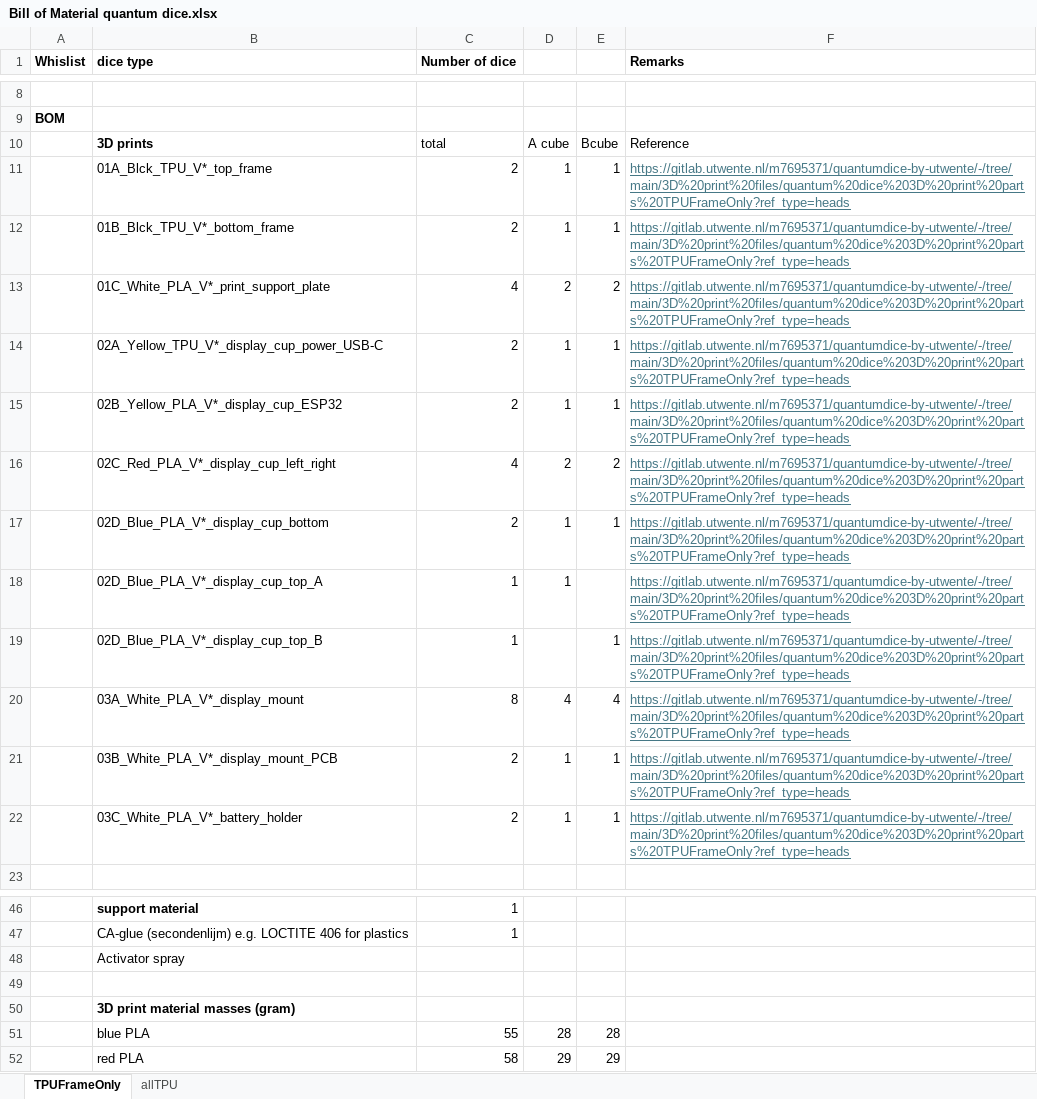
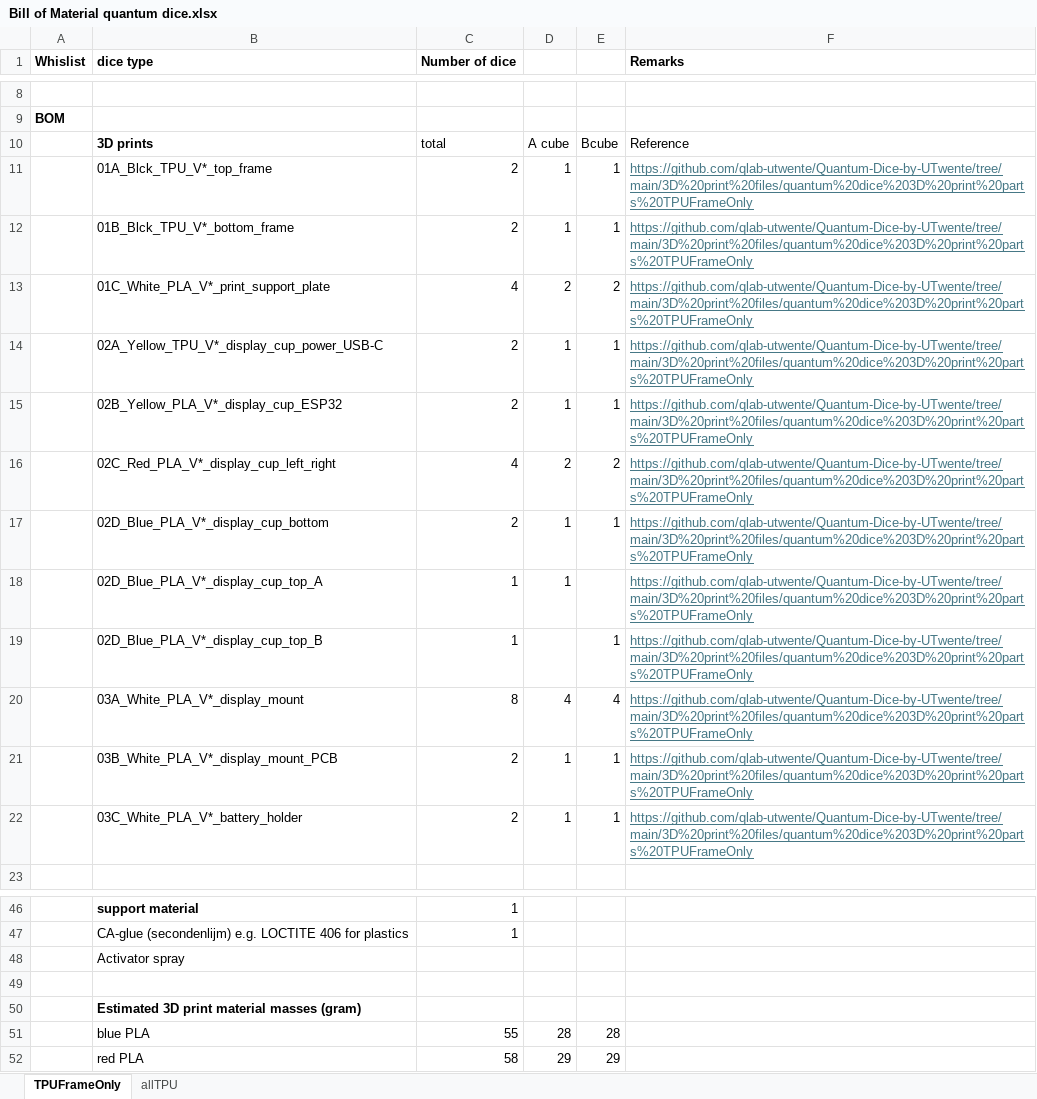
Before and after one commit to qlab-utwente/Quantum-Dice-by-UTwente, an Excel workbook: 3D print files/Bill of Material quantum dice.xlsx, sheet TPUFrameOnly, drawn as a sheet; only a part is shown, gaps mark what is left out; values as stored, in another font and other column widths than the file's, no borders; the diff names each change by its address in the sheet, - before the commit and + after, or states it on an @@ line.

Commit message:
Added 3D printmaterial masses; updated links

```diff
--- a/3D print files/Bill of Material quantum dice.xlsx (sheet TPUFrameOnly)
+++ b/3D print files/Bill of Material quantum dice.xlsx (sheet TPUFrameOnly)
-F11:F22 (Remarks): https://gitlab.utwente.nl/m7695371/quantumdice-by-utwente/-/tree/main/3D%20print%20files/quantum%20dice%203D%20print%20parts%20TPUFrameOnly?ref_type=heads
+F11:F22 (Remarks): https://github.com/qlab-utwente/Quantum-Dice-by-UTwente/tree/main/3D%20print%20files/quantum%20dice%203D%20print%20parts%20TPUFrameOnly
-B50 (dice type): 3D print material masses (gram)
+B50 (dice type): Estimated 3D print material masses (gram)
```
Also changed, not shown: sheet allTPU.
